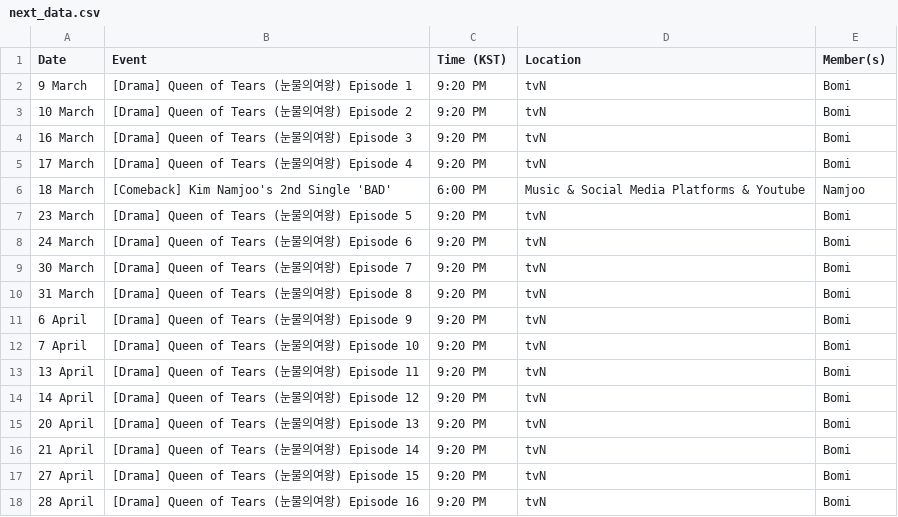
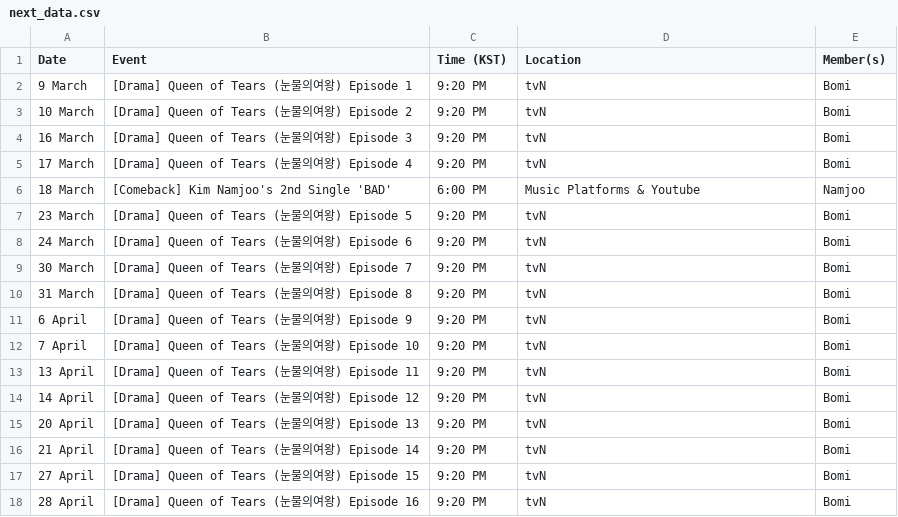
Before and after one commit to lazypandasite/mkdocs-lazypandasite, a CSV file: docs/apink_schedule/next_data.csv, drawn as a sheet.

```diff
--- a/docs/apink_schedule/next_data.csv
+++ b/docs/apink_schedule/next_data.csv
@@ -5,3 +5,3 @@ Date,Event,Time (KST),Location,Member(s)
 17 March,[Drama] Queen of Tears (눈물의여왕) Episode 4,9:20 PM,tvN,Bomi
-18 March,[Comeback] Kim Namjoo's 2nd Single 'BAD',6:00 PM,Music & Social Media Platforms & Youtube,Namjoo
+18 March,[Comeback] Kim Namjoo's 2nd Single 'BAD',6:00 PM,Music Platforms & Youtube,Namjoo
 23 March,[Drama] Queen of Tears (눈물의여왕) Episode 5,9:20 PM,tvN,Bomi
```
Also changed, not shown: docs/apink_schedule/current_data.csv, 2 other files.
